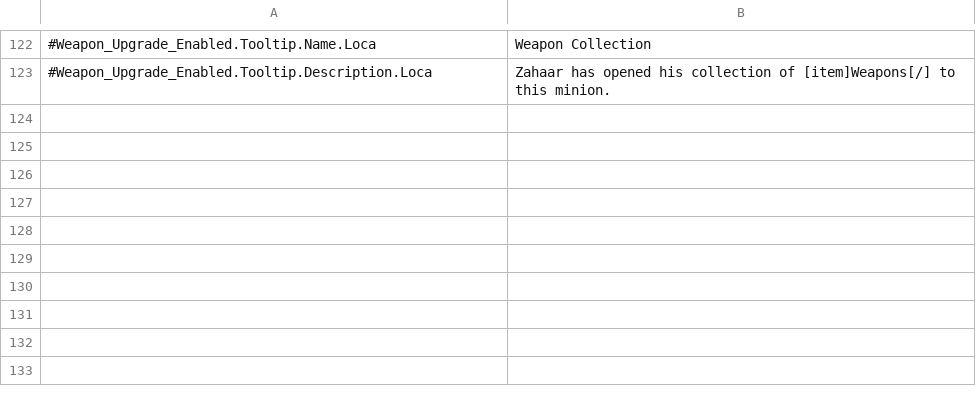
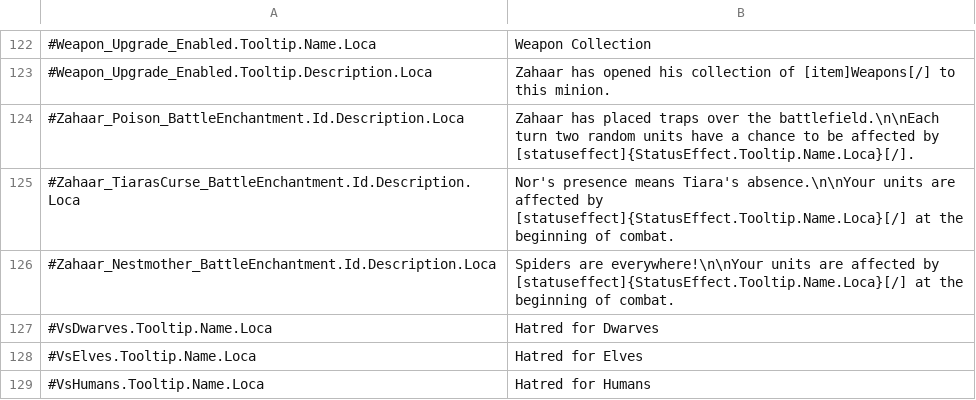
Before and after one commit to kaysoky/spellforce-coe-mods, a CSV file: stronger.antagonists/Localization/stronger.antagonists.EN.csv, drawn as a sheet; only a part is shown, gaps mark what is left out; the diff names each change by its address in the sheet, - before the commit and + after, or states it on an @@ line.

Commit message:
Stronger Antagonists: mod version 1.6 with Zahaar's buffs filled out.

```diff
--- a/stronger.antagonists/Localization/stronger.antagonists.EN.csv
+++ b/stronger.antagonists/Localization/stronger.antagonists.EN.csv
+row 124: #Zahaar_Poison_BattleEnchantment.Id.Description.Loca | Zahaar has placed traps over the battlefield.\n\nEach turn two random units have a chance to be affected by [statuseffect]{StatusEffect.Tooltip.Name.Loca}[/].
+row 125: #Zahaar_TiarasCurse_BattleEnchantment.Id.Description.Loca | Nor's presence means Tiara's absence.\n\nYour units are affected by [statuseffect]{StatusEffect.Tooltip.Name.Loca}[/] at the beginning of combat.
+row 126: #Zahaar_Nestmother_BattleEnchantment.Id.Description.Loca | Spiders are everywhere!\n\nYour units are affected by [statuseffect]{StatusEffect.Tooltip.Name.Loca}[/] at the beginning of combat.
+row 127: #VsDwarves.Tooltip.Name.Loca | Hatred for Dwarves
+row 128: #VsElves.Tooltip.Name.Loca | Hatred for Elves
+row 129: #VsHumans.Tooltip.Name.Loca | Hatred for Humans
```
Also changed, not shown: 16 other files.
